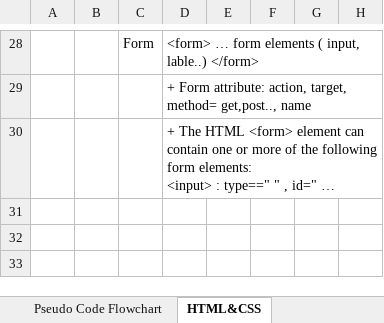
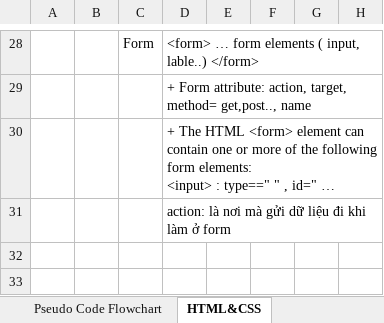
Before and after one commit to trungbui3044123/code_gym_trungbui, an Excel workbook: Nội dung tự học/Tự học_bài học.xlsx, sheet HTML&CSS, drawn as a sheet; only a part is shown, gaps mark what is left out; long unchanged cells end in …; values as stored, in another font and other column widths than the file's, no borders; the diff names each change by its address in the sheet, - before the commit and + after, or states it on an @@ line.

```diff
--- a/Nội dung tự học/Tự học_bài học.xlsx (sheet HTML&CSS)
+++ b/Nội dung tự học/Tự học_bài học.xlsx (sheet HTML&CSS)
-D31: (empty)
+D31: action: là nơi mà gửi dữ liệu đi khi làm ở form
```
Also changed, not shown: 0. Học lớp_daily note.xlsx, 5 other files.
